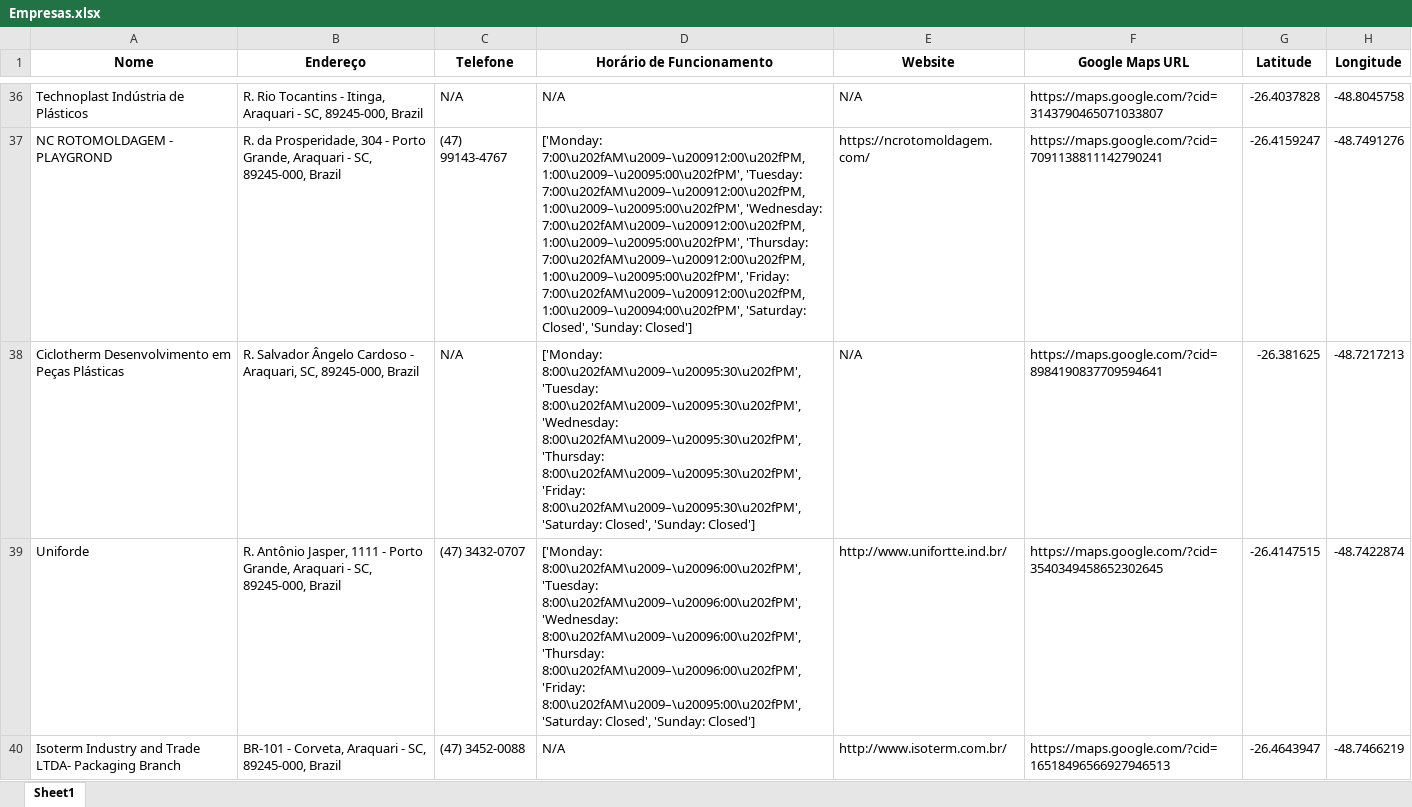
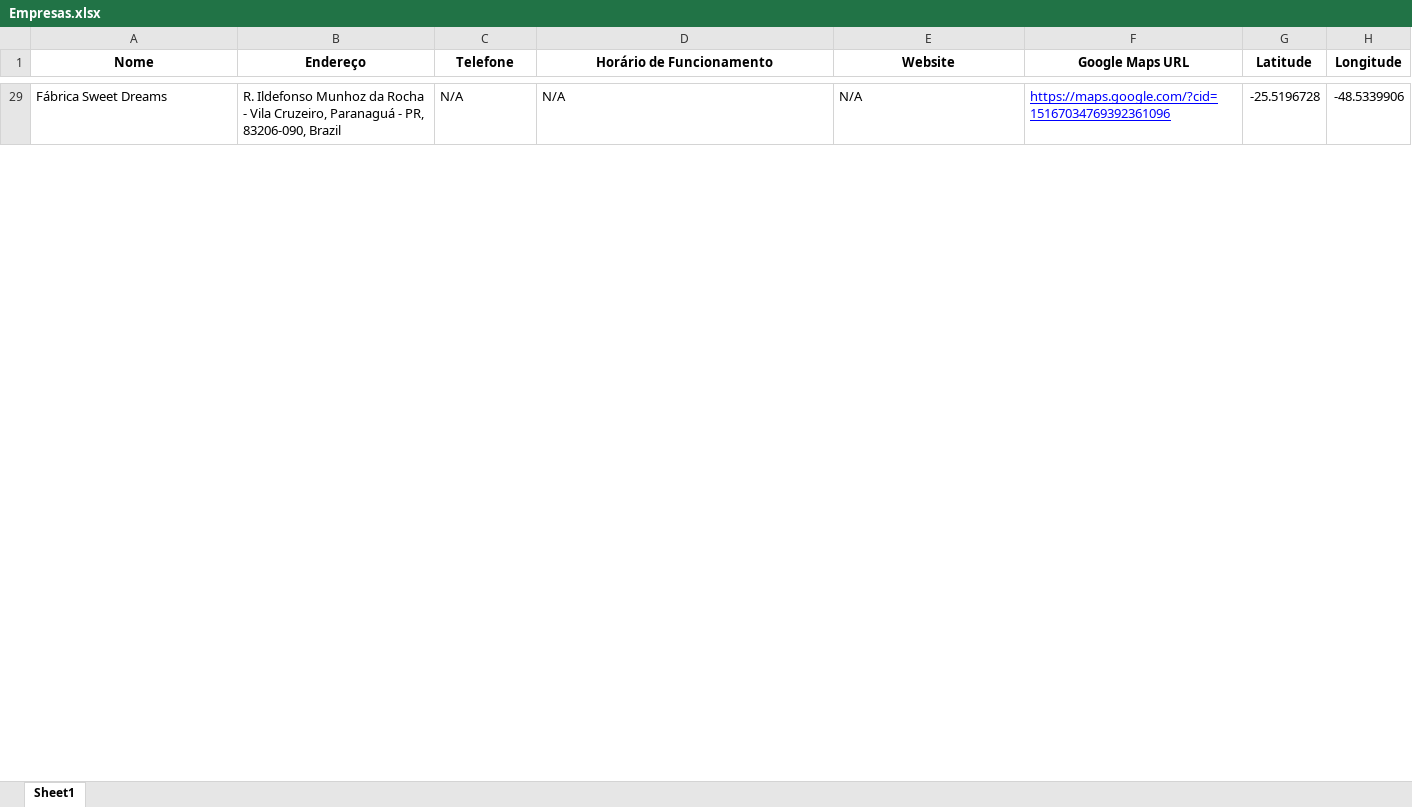
Before and after one commit to LugaRamos/ScrapingWeb-Google-Maps, an Excel workbook: assets/Empresas.xlsx, sheet Sheet1, drawn as a sheet; only a part is shown, gaps mark what is left out; values as stored, in another font and other column widths than the file's, no borders; removed rows and columns are numbered as before the commit, all else as after; the diff covers the shown part only; the diff names each change by its address in the sheet, - before the commit and + after, or states it on an @@ line.

```diff
--- a/assets/Empresas.xlsx (sheet Sheet1)
+++ b/assets/Empresas.xlsx (sheet Sheet1)
-A29 (Nome): Technoplast Indústria de Plásticos
+A29 (Nome): Fábrica Sweet Dreams
-B29 (Endereço): R. Rio Tocantins - Itinga, Araquari - SC, 89245-000, Brazil
+B29 (Endereço): R. Ildefonso Munhoz da Rocha - Vila Cruzeiro, Paranaguá - PR, 83206-090, Brazil
-F29 (Google Maps URL): https://maps.google.com/?cid=3143790465071033807
+F29 (Google Maps URL): https://maps.google.com/?cid=15167034769392361096
@@ F29 underline: off → on, text colour: black → #0000FF @@
-G29 (Latitude): -26.4037828
+G29 (Latitude): -25.5196728
-H29 (Longitude): -48.8045758
+H29 (Longitude): -48.5339906
-row 37: NC ROTOMOLDAGEM - PLAYGROND | R. da Prosperidade, 304 - Porto Grande, Araquari - SC, 89245-000, Brazil | (47) 99143-4767 | ['Monday: 7:00\u202fAM\u2009–\u200912:00\u202fPM, 1:00\u2009–\u20095:00\u202fPM', 'Tuesday: 7:00\u202fAM\u2009–\u200912:00\u202fPM, 1:00\u2009–\u20095:00\u202fPM', 'Wednesday: 7:00\u202fAM\u2009–\u200912:00\u202fPM, 1:00\u2009–\u20095:00\u202fPM', 'Thursday: 7:00\u202fAM\u2009–\u200912:00\u202fPM, 1:00\u2009–\u20095:00\u202fPM', 'Friday: 7:00\u202fAM\u2009–\u200912:00\u202fPM, 1:00\u2009–\u20094:00\u202fPM', 'Saturday: Closed', 'Sunday: Closed'] | https://ncrotomoldagem.com/ | https://maps.google.com/?cid=7091138811142790241 | -26.4159247 | -48.7491276
-row 38: Ciclotherm Desenvolvimento em Peças Plásticas | R. Salvador Ângelo Cardoso - Araquari, SC, 89245-000, Brazil | N/A | ['Monday: 8:00\u202fAM\u2009–\u20095:30\u202fPM', 'Tuesday: 8:00\u202fAM\u2009–\u20095:30\u202fPM', 'Wednesday: 8:00\u202fAM\u2009–\u20095:30\u202fPM', 'Thursday: 8:00\u202fAM\u2009–\u20095:30\u202fPM', 'Friday: 8:00\u202fAM\u2009–\u20095:30\u202fPM', 'Saturday: Closed', 'Sunday: Closed'] | N/A | https://maps.google.com/?cid=8984190837709594641 | -26.381625 | -48.7217213
-row 39: Uniforde | R. Antônio Jasper, 1111 - Porto Grande, Araquari - SC, 89245-000, Brazil | (47) 3432-0707 | ['Monday: 8:00\u202fAM\u2009–\u20096:00\u202fPM', 'Tuesday: 8:00\u202fAM\u2009–\u20096:00\u202fPM', 'Wednesday: 8:00\u202fAM\u2009–\u20096:00\u202fPM', 'Thursday: 8:00\u202fAM\u2009–\u20096:00\u202fPM', 'Friday: 8:00\u202fAM\u2009–\u20095:00\u202fPM', 'Saturday: Closed', 'Sunday: Closed'] | http://www.unifortte.ind.br/ | https://maps.google.com/?cid=3540349458652302645 | -26.4147515 | -48.7422874
-row 40: Isoterm Industry and Trade LTDA- Packaging Branch | BR-101 - Corveta, Araquari - SC, 89245-000, Brazil | (47) 3452-0088 | N/A | http://www.isoterm.com.br/ | https://maps.google.com/?cid=16518496566927946513 | -26.4643947 | -48.7466219
```
Also changed, not shown: 59 added rows and 55 removed rows elsewhere in this sheet, 1 other file.
